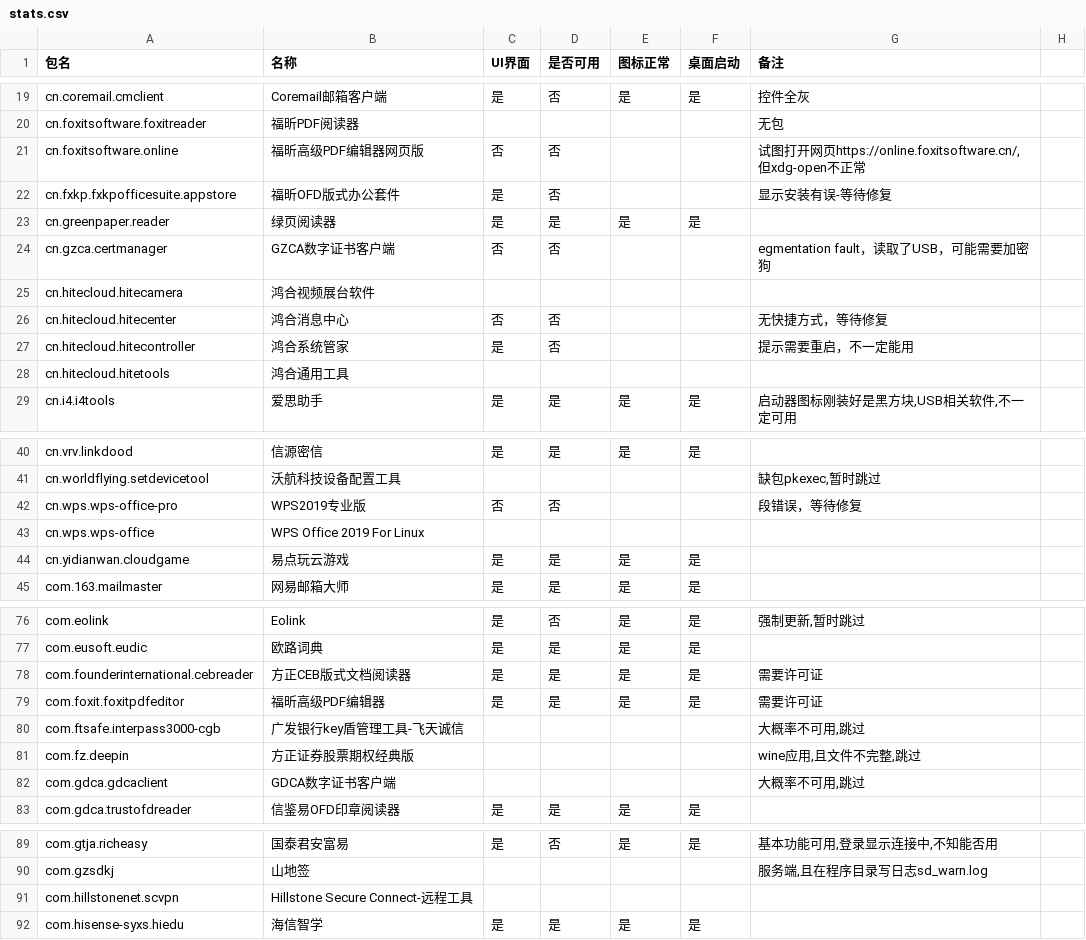
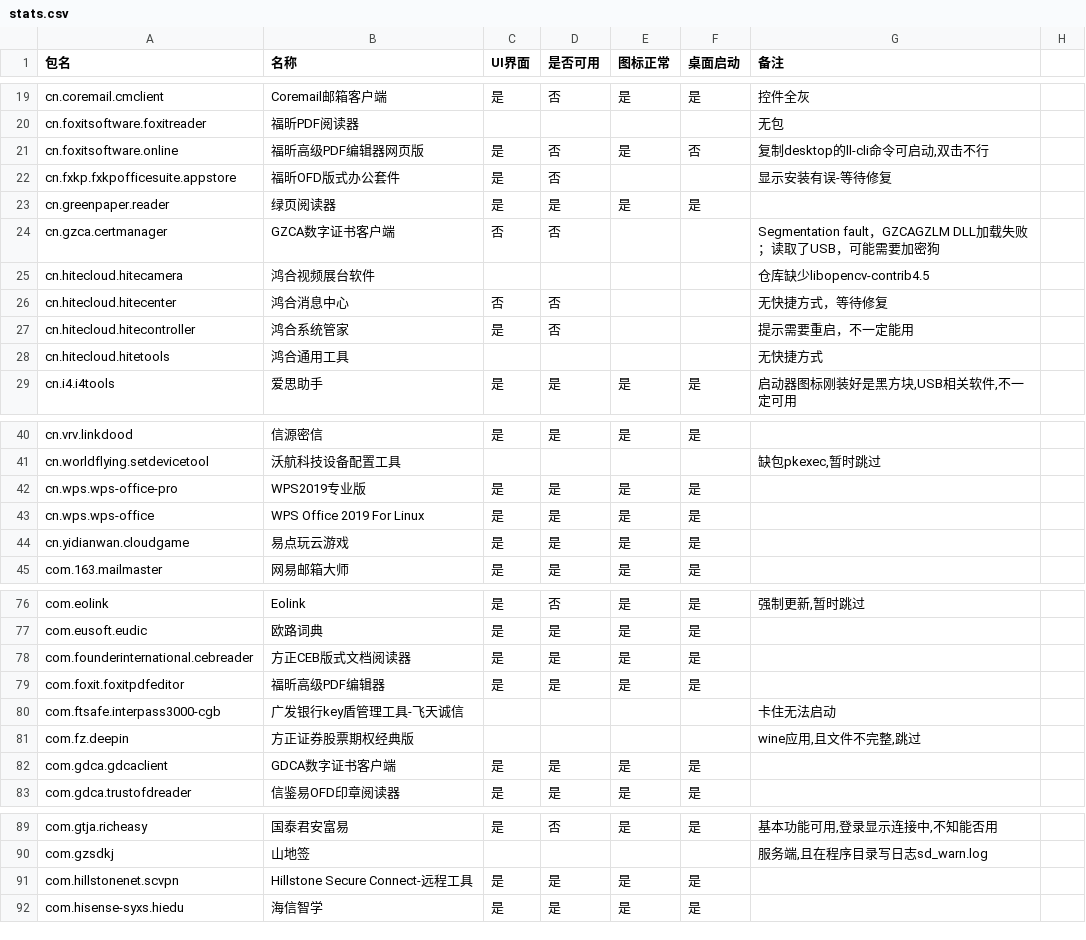
Before and after one commit to System233/linglong-builder, a CSV file: stats.csv, drawn as a sheet; only a part is shown, gaps mark what is left out; the diff covers the shown part only.

```diff
--- a/stats.csv
+++ b/stats.csv
@@ -20,10 +20,10 @@ cn.coremail.cmclient,Coremail邮箱客户端,是,否,是,是,控件全灰,
 cn.foxitsoftware.foxitreader,福昕PDF阅读器,,,,,无包,
-cn.foxitsoftware.online,福昕高级PDF编辑器网页版,否,否,,,"试图打开网页https://online.foxitsoftware.cn/,但xdg-open不正常",
+cn.foxitsoftware.online,福昕高级PDF编辑器网页版,是,否,是,否,"复制desktop的ll-cli命令可启动,双击不行",
 cn.fxkp.fxkpofficesuite.appstore,福昕OFD版式办公套件,是,否,,,显示安装有误-等待修复,
 cn.greenpaper.reader,绿页阅读器,是,是,是,是,,
-cn.gzca.certmanager,GZCA数字证书客户端,否,否,,,egmentation fault，读取了USB，可能需要加密狗,
-cn.hitecloud.hitecamera,鸿合视频展台软件,,,,,,
+cn.gzca.certmanager,GZCA数字证书客户端,否,否,,,Segmentation fault，GZCAGZLM DLL加载失败；读取了USB，可能需要加密狗,
+cn.hitecloud.hitecamera,鸿合视频展台软件,,,,,仓库缺少libopencv-contrib4.5,
 cn.hitecloud.hitecenter,鸿合消息中心,否,否,,,无快捷方式，等待修复,
 cn.hitecloud.hitecontroller,鸿合系统管家,是,否,,,提示需要重启，不一定能用,
-cn.hitecloud.hitetools,鸿合通用工具,,,,,,
+cn.hitecloud.hitetools,鸿合通用工具,,,,,无快捷方式,
 cn.i4.i4tools,爱思助手,是,是,是,是,"启动器图标刚装好是黑方块,USB相关软件,不一定可用",
@@ -44,4 +44,4 @@ cn.vrv.linkdood,信源密信,是,是,是,是,,
 cn.worldflying.setdevicetool,沃航科技设备配置工具,,,,,"缺包pkexec,暂时跳过",
-cn.wps.wps-office-pro,WPS2019专业版,否,否,,,段错误，等待修复,
-cn.wps.wps-office,WPS Office 2019 For Linux,,,,,,
+cn.wps.wps-office-pro,WPS2019专业版,是,是,是,是,,
+cn.wps.wps-office,WPS Office 2019 For Linux,是,是,是,是,,
 cn.yidianwan.cloudgame,易点玩云游戏,是,是,是,是,,
@@ -80,7 +80,7 @@ com.eolink,Eolink,是,否,是,是,"强制更新,暂时跳过",
 com.eusoft.eudic,欧路词典,是,是,是,是,,
-com.founderinternational.cebreader,方正CEB版式文档阅读器,是,是,是,是,需要许可证,
-com.foxit.foxitpdfeditor,福昕高级PDF编辑器,是,是,是,是,需要许可证,
-com.ftsafe.interpass3000-cgb,广发银行key盾管理工具-飞天诚信,,,,,"大概率不可用,跳过",
+com.founderinternational.cebreader,方正CEB版式文档阅读器,是,是,是,是,,
+com.foxit.foxitpdfeditor,福昕高级PDF编辑器,是,是,是,是,,
+com.ftsafe.interpass3000-cgb,广发银行key盾管理工具-飞天诚信,,,,,卡住无法启动,
 com.fz.deepin,方正证券股票期权经典版,,,,,"wine应用,且文件不完整,跳过",
-com.gdca.gdcaclient,GDCA数字证书客户端,,,,,"大概率不可用,跳过",
+com.gdca.gdcaclient,GDCA数字证书客户端,是,是,是,是,,
 com.gdca.trustofdreader,信鉴易OFD印章阅读器,是,是,是,是,,
@@ -93,3 +93,3 @@ com.gtja.richeasy,国泰君安富易,是,否,是,是,"基本功能可用,登录
 com.gzsdkj,山地签,,,,,"服务端,且在程序目录写日志sd_warn.log",
-com.hillstonenet.scvpn,Hillstone Secure Connect-远程工具,,,,,,
+com.hillstonenet.scvpn,Hillstone Secure Connect-远程工具,是,是,是,是,,
 com.hisense-syxs.hiedu,海信智学,是,是,是,是,,
```
Also changed, not shown: 10 edited cells elsewhere in this file, 4 other files.
